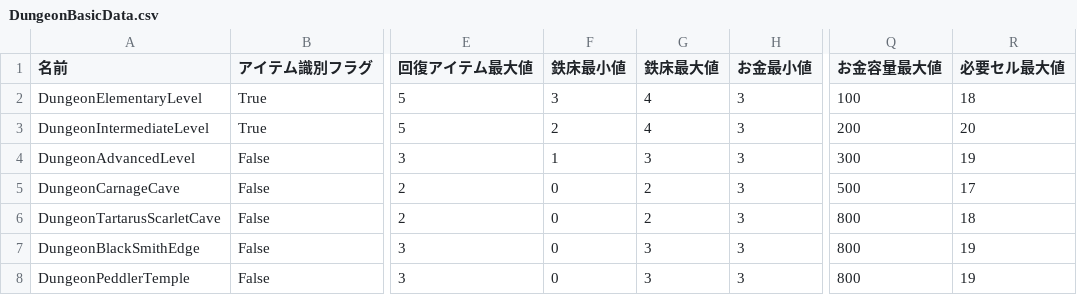
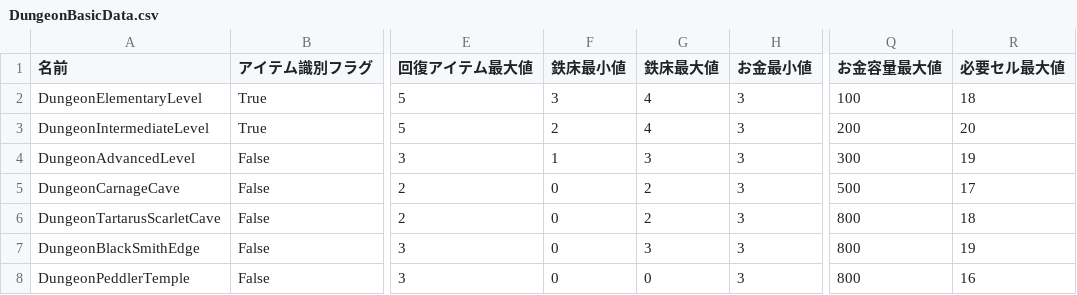
Before and after one commit to gif-hara/MineS, a CSV file: Assets/DataSources/Csv/Dungeon/DungeonBasicData.csv, drawn as a sheet; only a part is shown, gaps mark what is left out; the diff names each change by its address in the sheet, - before the commit and + after, or states it on an @@ line.

```diff
--- a/Assets/DataSources/Csv/Dungeon/DungeonBasicData.csv
+++ b/Assets/DataSources/Csv/Dungeon/DungeonBasicData.csv
-G8 (鉄床最大値): 3
+G8 (鉄床最大値): 0
-R8 (必要セル最大値): 19
+R8 (必要セル最大値): 16
```
Also changed, not shown: 2 other files.
